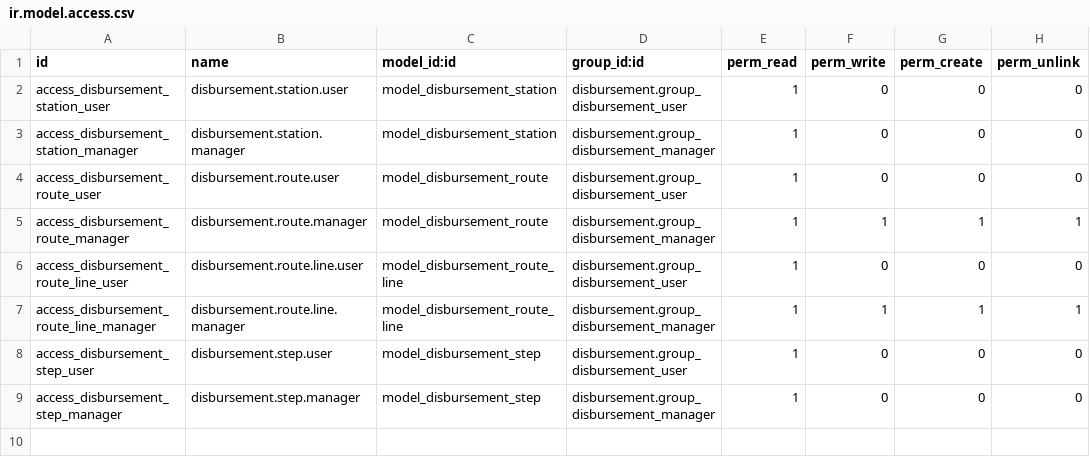
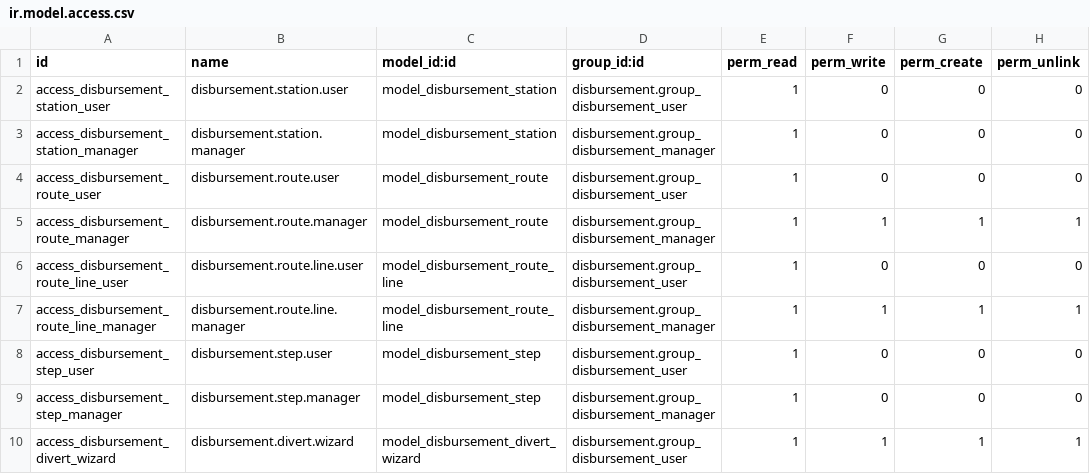
Before and after one commit to Aginix/kmitl, a CSV file: disbursement_wst/security/ir.model.access.csv, drawn as a sheet.

Commit message:
[FIX] disbursement_wst: a station's holder must be able to read its own step
Two holes, both of them AccessError in the face of a user doing their job.

The divert wizard shipped without an ir.model.access row. Odoo 16 has no
TransientModel exemption — IrModelAccess.check() checks a wizard like any other
model, which is why every wizard this refactor deleted carried a row — so Divert
raised for everyone but root.

And disbursement.step / .station / .route are readable only by the disbursement
groups, but three stations are held by offices outside that hierarchy: billing
and clearing by accounting_kmitl's user group, paying by this module's own
finance group, and neither implies group_disbursement_user. The request form
reads can_act (a plain compute, so no sudo) and renders step_ids, so those three
offices could not open a request at all — their own stations were unusable. The
rows are added by the station module that needs them rather than by the engine,
so the engine still names no office and a station stays removable (ADR-0005).

```diff
--- a/disbursement_wst/security/ir.model.access.csv
+++ b/disbursement_wst/security/ir.model.access.csv
@@ -9 +9,2 @@ access_disbursement_step_user,disbursement.step.user,model_disbursement_step,dis
 access_disbursement_step_manager,disbursement.step.manager,model_disbursement_step,disbursement.group_disbursement_manager,1,0,0,0
+access_disbursement_divert_wizard,disbursement.divert.wizard,model_disbursement_divert_wizard,disbursement.group_disbursement_user,1,1,1,1
```
Also changed, not shown: disbursement_wst_pay/security/ir.model.access.csv, 4 other files.
